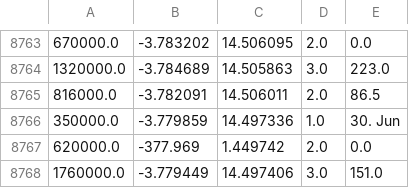
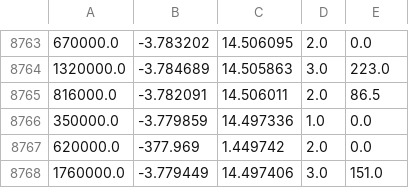
Before and after one commit to Lurzapps/scikit_learn_example, a CSV file: datasets/Melbourne.csv, drawn as a sheet; only a part is shown, gaps mark what is left out.

Commit message:
dataset err correction

```diff
--- a/datasets/Melbourne.csv
+++ b/datasets/Melbourne.csv
@@ -8765,3 +8765,3 @@
 816000.0;-3.782091;14.506011;2.0;86.5
-350000.0;-3.779859;14.497336;1.0;30. Jun
+350000.0;-3.779859;14.497336;1.0;0.0
 620000.0;-377.969;1.449742;2.0;0.0
```
Also changed, not shown: 1 other file.
